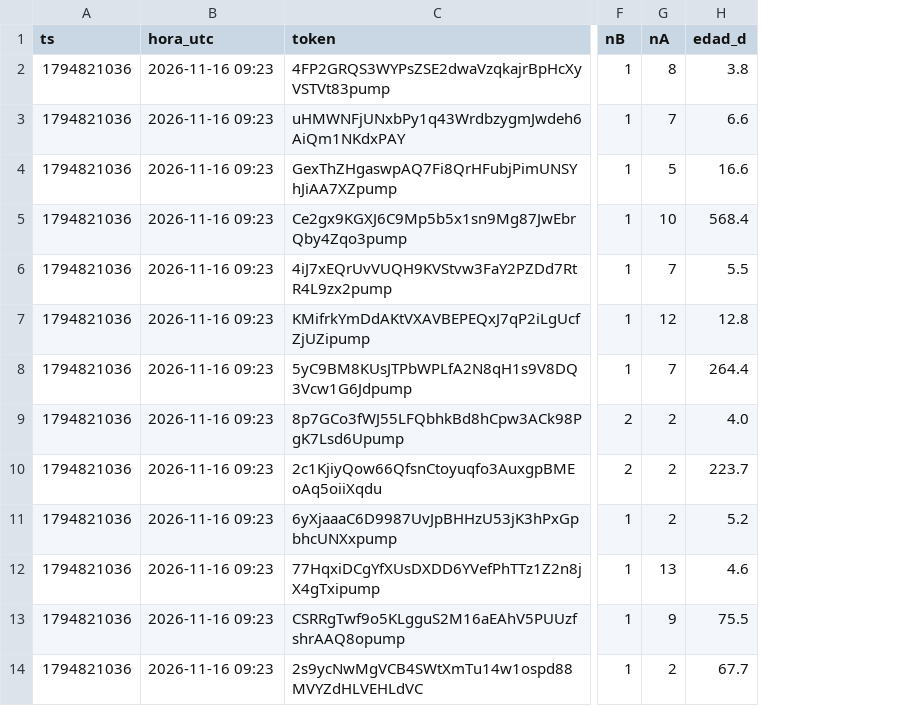
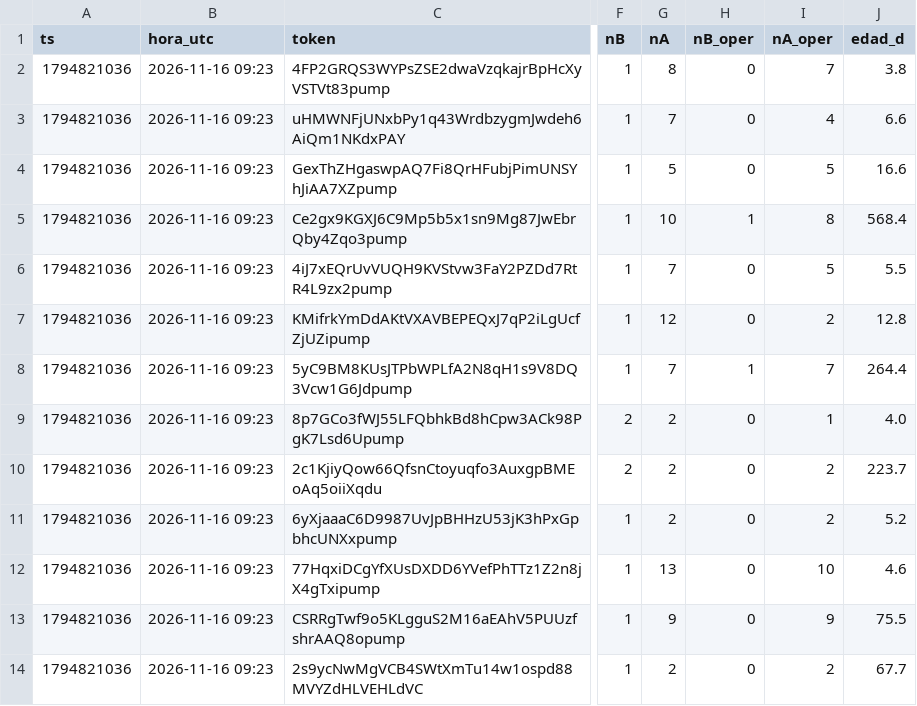
Before and after one commit to fjmunoznieves/desk-memecoins, a TSV file: datos/h22_cruce.tsv, drawn as a sheet; only a part is shown, gaps mark what is left out; the diff names each change by its address in the sheet, - before the commit and + after, or states it on an @@ line.

```diff
--- a/datos/h22_cruce.tsv
+++ b/datos/h22_cruce.tsv
+column H (nB_oper), rows 2-14: 0 | 0 | 0 | 1 | 0 | 0 | 1 | 0 | 0 | 0 | 0 | 0 | 0
+column I (nA_oper), rows 2-14: 7 | 4 | 5 | 8 | 5 | 2 | 7 | 1 | 2 | 2 | 10 | 9 | 2
```
Also changed, not shown: datos/h21_consenso.tsv, datos/h23_consenso.tsv, 5 other files.
